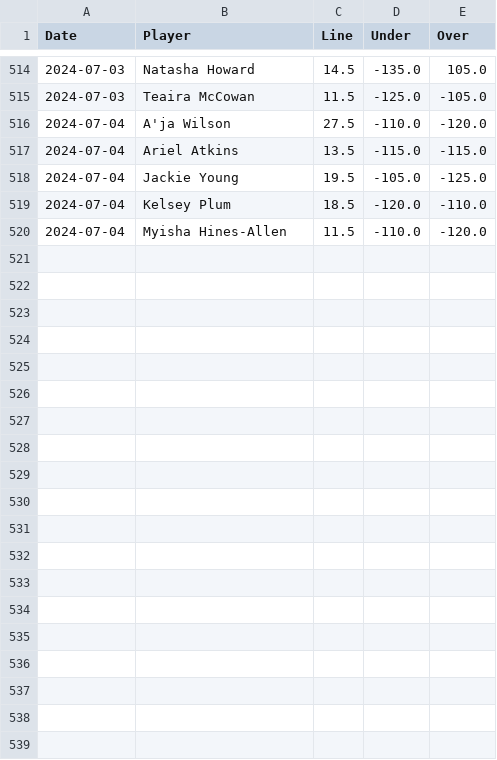
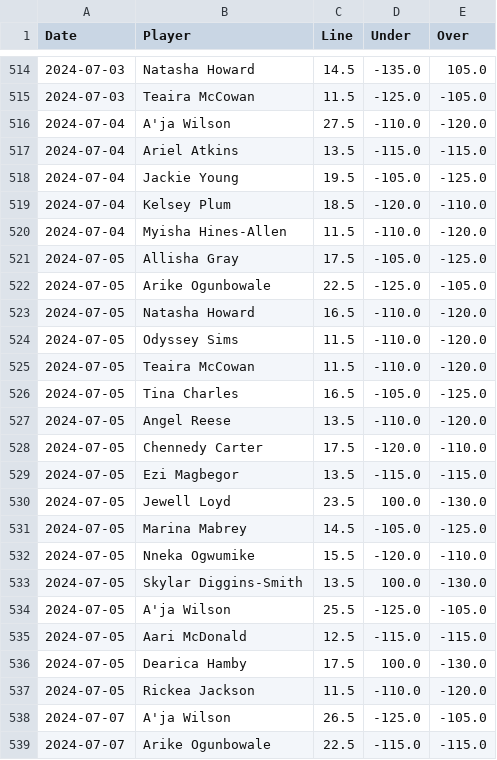
Before and after one commit to chessgoose/nba-ml-predictions, a CSV file: data/wnba_odds.csv, drawn as a sheet; only a part is shown, gaps mark what is left out; the diff covers the shown part only; the diff names each change by its address in the sheet, - before the commit and + after, or states it on an @@ line.

```diff
--- a/data/wnba_odds.csv
+++ b/data/wnba_odds.csv
+row 521: 2024-07-05 | Allisha Gray | 17.5 | -105.0 | -125.0
+row 522: 2024-07-05 | Arike Ogunbowale | 22.5 | -125.0 | -105.0
+row 523: 2024-07-05 | Natasha Howard | 16.5 | -110.0 | -120.0
+row 524: 2024-07-05 | Odyssey Sims | 11.5 | -110.0 | -120.0
+row 525: 2024-07-05 | Teaira McCowan | 11.5 | -110.0 | -120.0
+row 526: 2024-07-05 | Tina Charles | 16.5 | -105.0 | -125.0
+row 527: 2024-07-05 | Angel Reese | 13.5 | -110.0 | -120.0
+row 528: 2024-07-05 | Chennedy Carter | 17.5 | -120.0 | -110.0
+row 529: 2024-07-05 | Ezi Magbegor | 13.5 | -115.0 | -115.0
+row 530: 2024-07-05 | Jewell Loyd | 23.5 | 100.0 | -130.0
+row 531: 2024-07-05 | Marina Mabrey | 14.5 | -105.0 | -125.0
+row 532: 2024-07-05 | Nneka Ogwumike | 15.5 | -120.0 | -110.0
+row 533: 2024-07-05 | Skylar Diggins-Smith | 13.5 | 100.0 | -130.0
+row 534: 2024-07-05 | A'ja Wilson | 25.5 | -125.0 | -105.0
+row 535: 2024-07-05 | Aari McDonald | 12.5 | -115.0 | -115.0
+row 536: 2024-07-05 | Dearica Hamby | 17.5 | 100.0 | -130.0
+row 537: 2024-07-05 | Rickea Jackson | 11.5 | -110.0 | -120.0
+row 538: 2024-07-07 | A'ja Wilson | 26.5 | -125.0 | -105.0
+row 539: 2024-07-07 | Arike Ogunbowale | 22.5 | -115.0 | -115.0
```
Also changed, not shown: 19 added rows elsewhere in this file, top_5_feature_combinations.csv, 15 other files.
